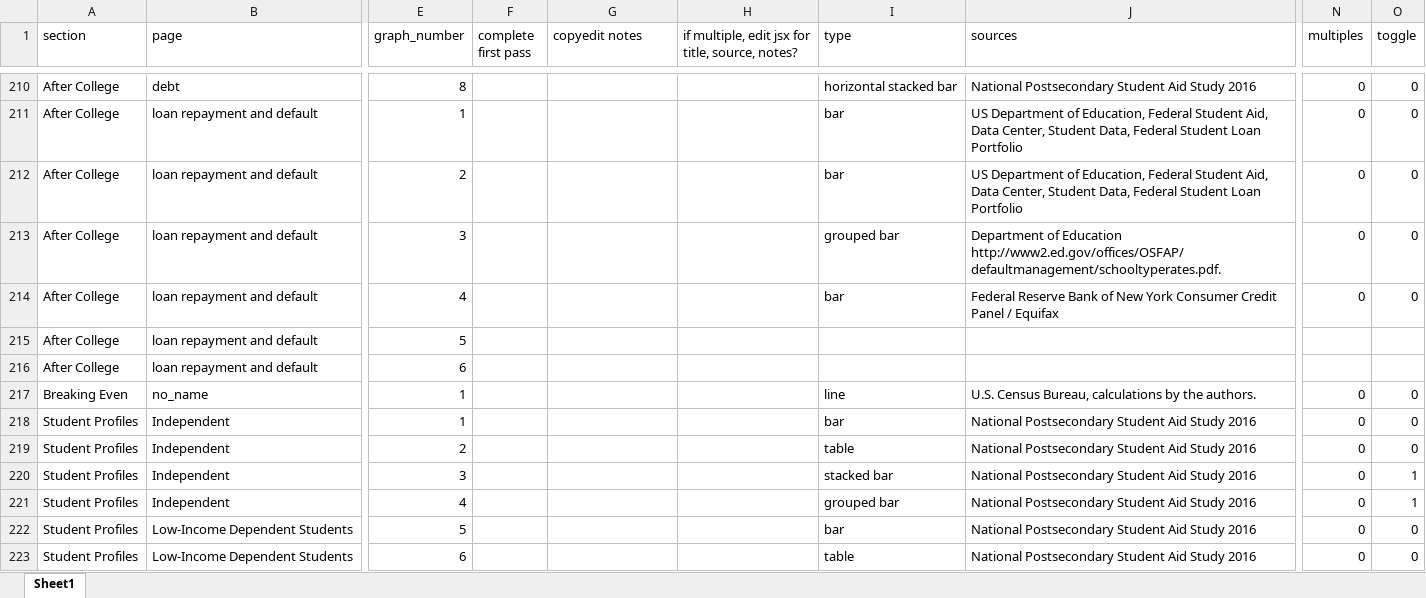
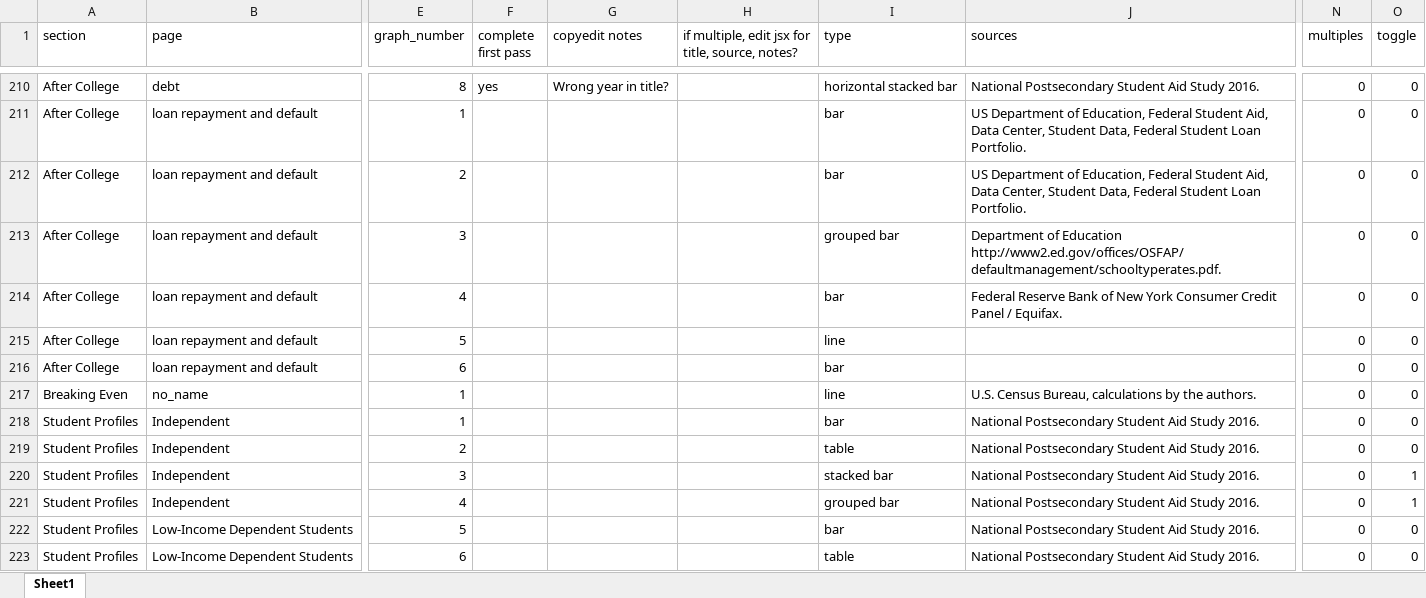
Before and after one commit to UrbanInstitute/ed-data, an Excel workbook: updated_script/Graphtext_032619.xlsx, sheet Sheet1, drawn as a sheet; only a part is shown, gaps mark what is left out; values as stored, in another font and other column widths than the file's, no borders; the diff covers the shown part only; the diff names each change by its address in the sheet, - before the commit and + after, or states it on an @@ line.

```diff
--- a/updated_script/Graphtext_032619.xlsx (sheet Sheet1)
+++ b/updated_script/Graphtext_032619.xlsx (sheet Sheet1)
-F210 (complete first pass): (empty)
+F210 (complete first pass): yes
-G210 (copyedit notes): (empty)
+G210 (copyedit notes): Wrong year in title?
-J210 (sources): …Aid Study 2016
+J210 (sources): …Aid Study 2016.
-J211:J212 (sources): …Student Loan Portfolio
+J211:J212 (sources): …Student Loan Portfolio.
-J214 (sources): …Panel / Equifax
+J214 (sources): …Panel / Equifax.
-I215 (type): (empty)
+I215 (type): line
-N215:N216 (multiples): (empty)
+N215:N216 (multiples): 0
-O215:O216 (toggle): (empty)
+O215:O216 (toggle): 0
-I216 (type): (empty)
+I216 (type): bar
-J218:J223 (sources): …Aid Study 2016
+J218:J223 (sources): …Aid Study 2016.
```
Also changed, not shown: 70 edited cells and cell formats elsewhere in this sheet, 12 other files.
